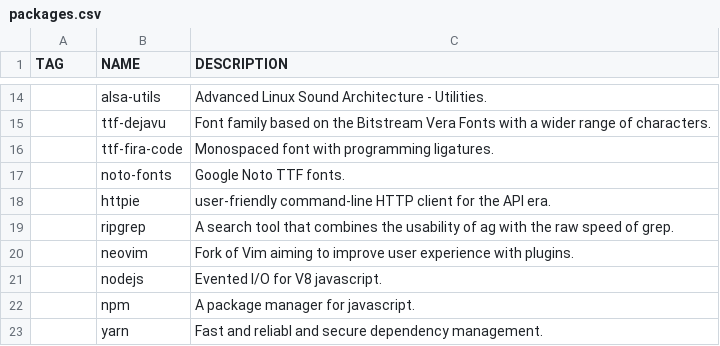
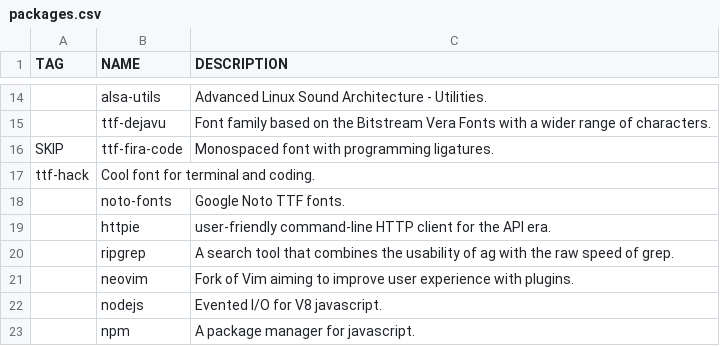
Before and after one commit to WIttyJudge/dotfiles, a CSV file: packages.csv, drawn as a sheet; only a part is shown, gaps mark what is left out; the shorter side is filled out with more unchanged rows; the diff names each change by its address in the sheet, - before the commit and + after, or states it on an @@ line.

Commit message:
Update packages.csv

```diff
--- a/packages.csv
+++ b/packages.csv
-A16 (TAG): (empty)
+A16 (TAG): SKIP
+row 17: ttf-hack | Cool font for terminal and coding.
```
